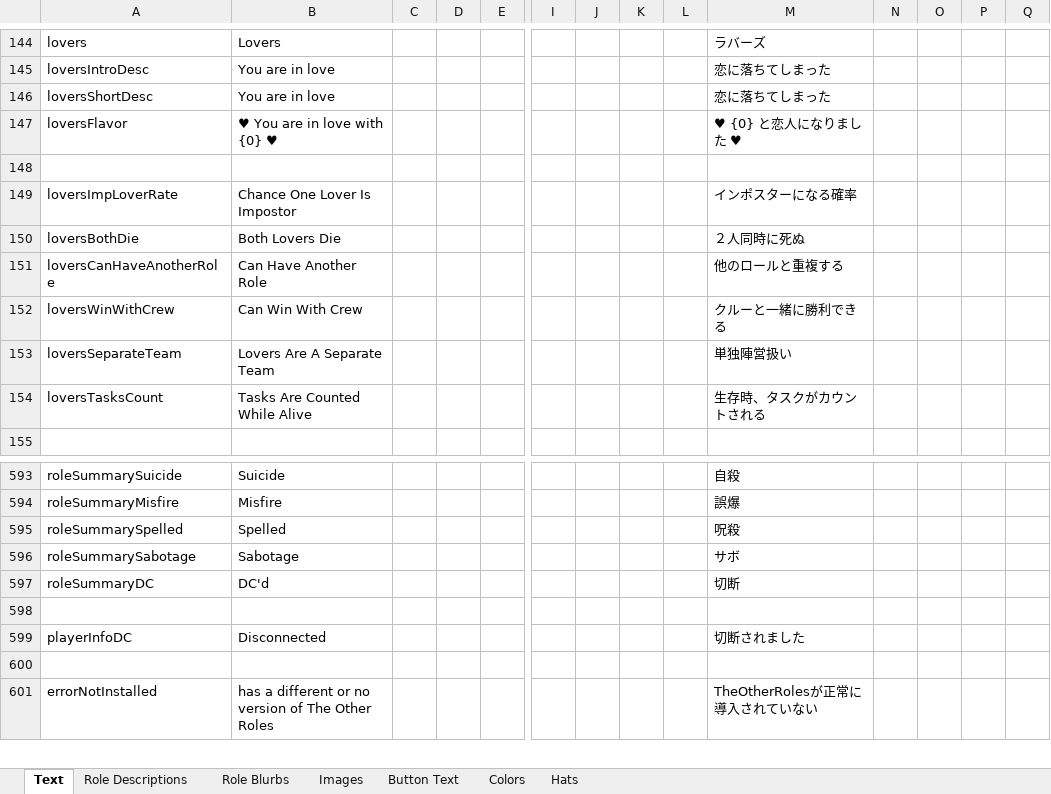
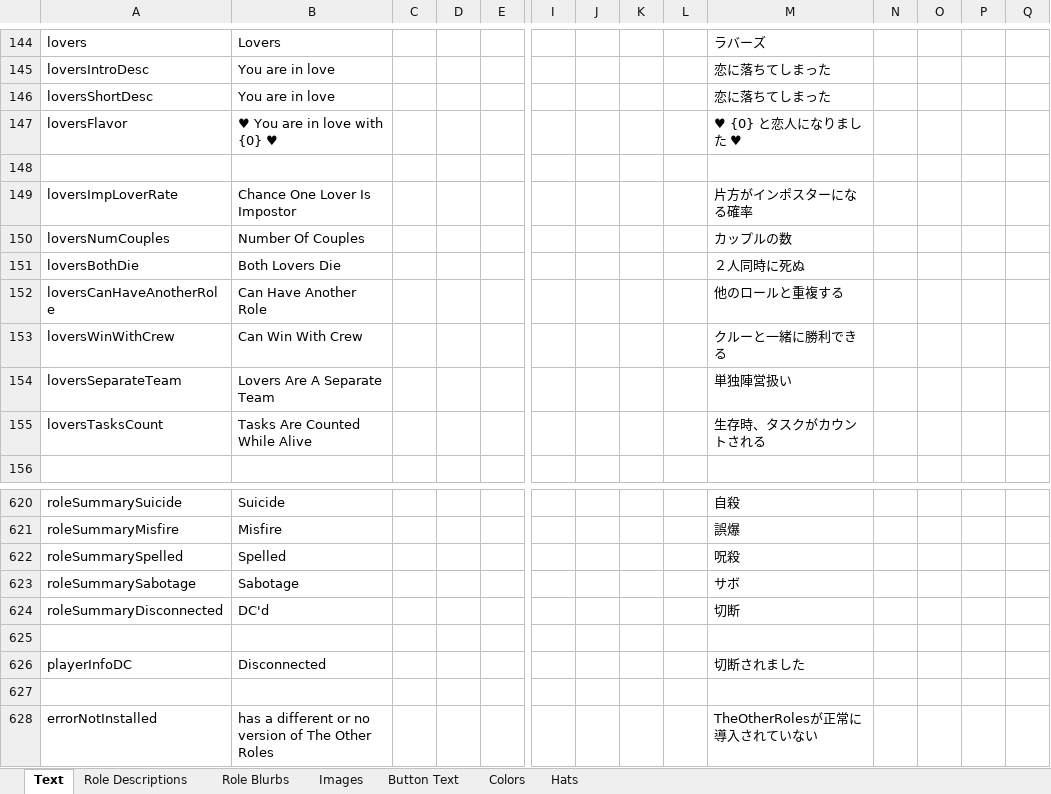
Before and after one commit to yukinogatari/TheOtherRoles-GM, an Excel workbook: Strings.xlsx, sheet Text, drawn as a sheet; only a part is shown, gaps mark what is left out; values as stored, in another font and other column widths than the file's, no borders; addresses are those after the commit; rows hold the shown columns only; the diff covers the shown part only; the diff names each change by its address in the sheet, - before the commit and + after, or states it on an @@ line.

Commit message:
groundwork for multi-lovers, evil swapper, and twisted shifter

```diff
--- a/Strings.xlsx (sheet Text)
+++ b/Strings.xlsx (sheet Text)
-M149: インポスターになる確率
+M149: 片方がインポスターになる確率
+row 150: loversNumCouples | Number Of Couples |  |  |  |  |  |  |  | カップルの数
-A624: roleSummaryDC
+A624: roleSummaryDisconnected
```
Also changed, not shown: 31 added rows, 2 removed rows and 6 edited cells elsewhere in this sheet, 16 other files.
